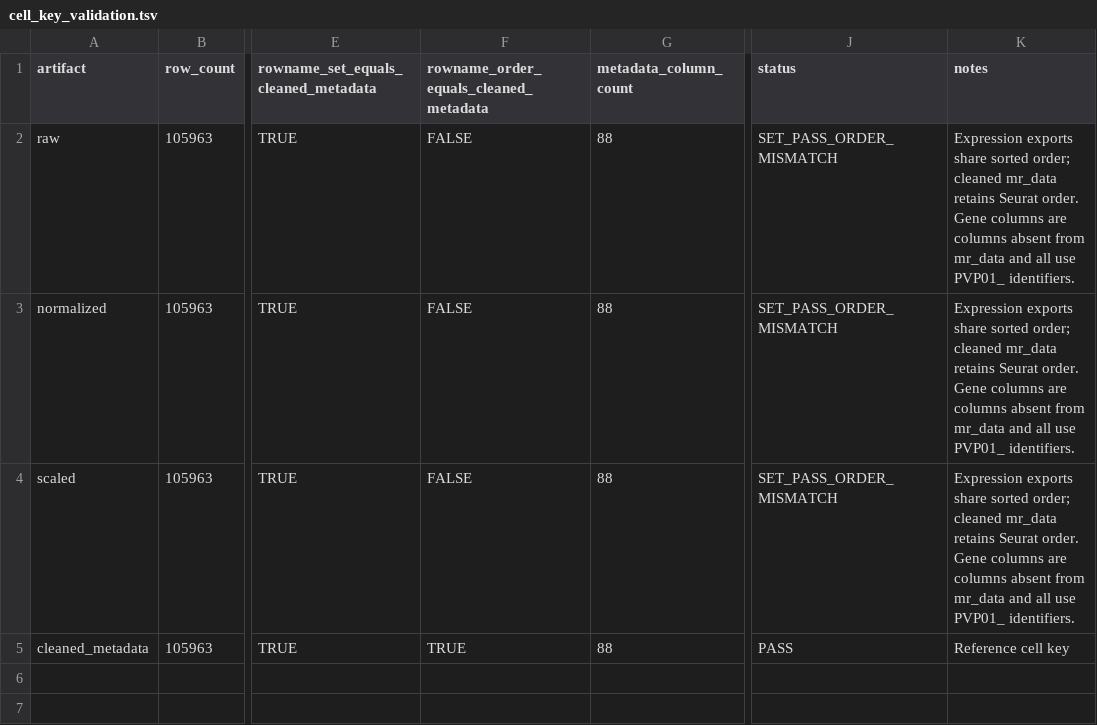
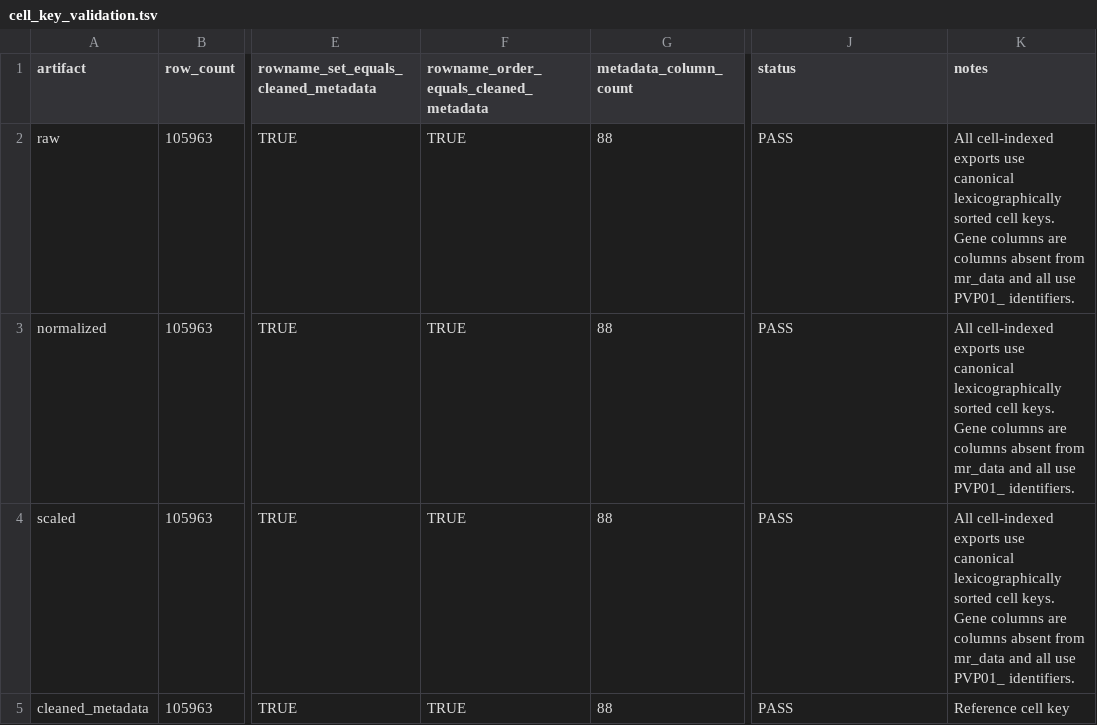
Before and after one commit to baia-ipc/PlaViSca_pre_processing, a TSV file: audit/phase3_preflight/cell_key_validation.tsv, drawn as a sheet; only a part is shown, gaps mark what is left out; the diff names each change by its address in the sheet, - before the commit and + after, or states it on an @@ line.

```diff
--- a/audit/phase3_preflight/cell_key_validation.tsv
+++ b/audit/phase3_preflight/cell_key_validation.tsv
-F2:F4: FALSE
+F2:F4: TRUE
-J2:J4 (status): SET_PASS_ORDER_MISMATCH
+J2:J4 (status): PASS
-K2:K4 (notes): Expression exports share sorted order; cleaned mr_data retains Seurat order. Gene columns…
+K2:K4 (notes): All cell-indexed exports use canonical lexicographically sorted cell keys. Gene columns…
```
Also changed, not shown: audit/phase3_preflight/bibliography_contract.tsv, audit/shared_pipeline/metadata_schema.tsv, 12 other files.
